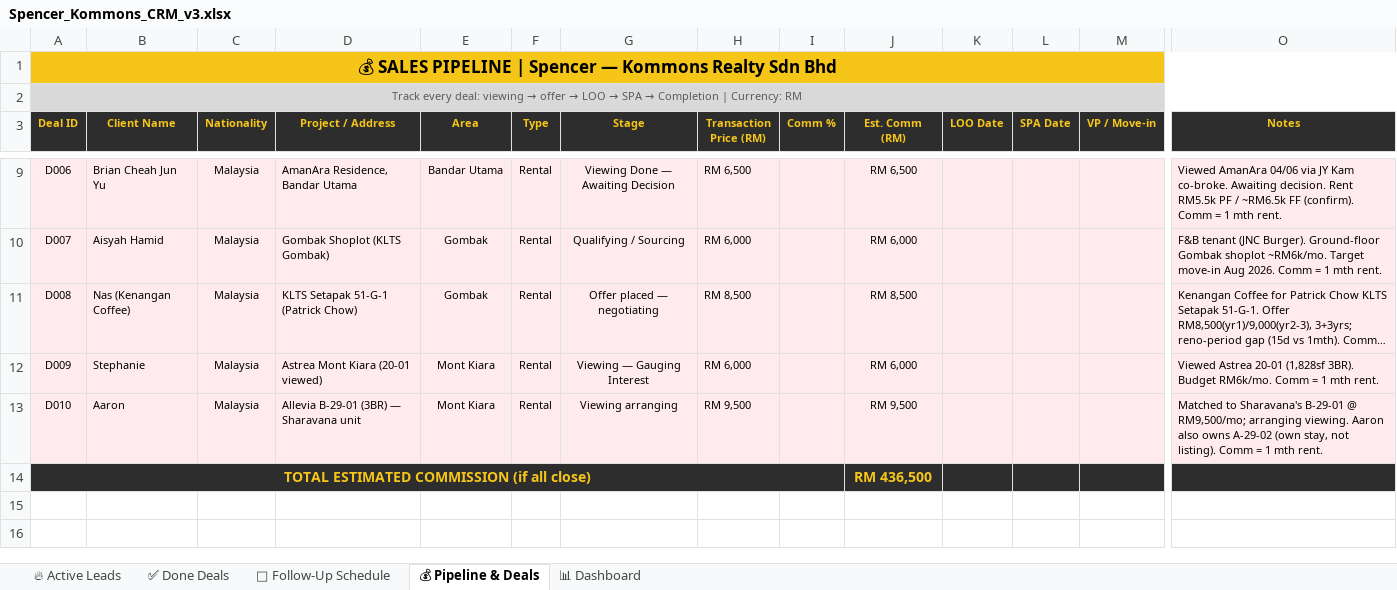
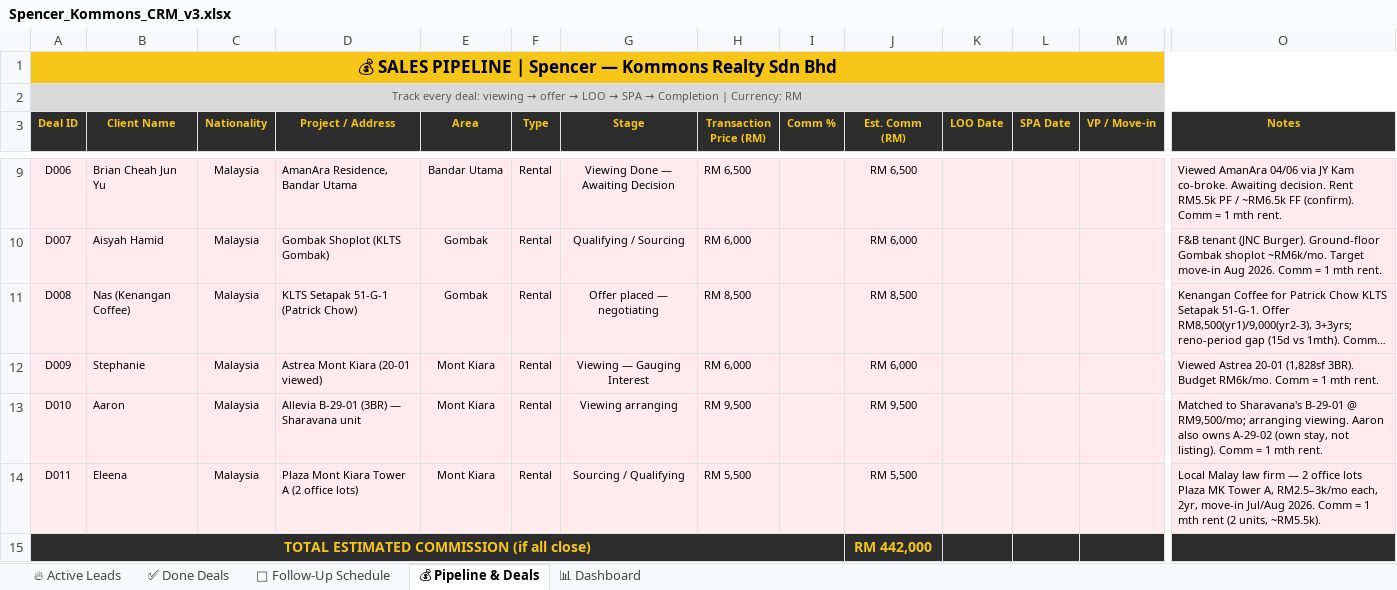
Before and after one commit to Spencerr2626/Spencer, an Excel workbook: references/crm/Spencer_Kommons_CRM_v3.xlsx, sheet 💰 Pipeline & Deals, drawn as a sheet; only a part is shown, gaps mark what is left out; long unchanged cells end in …; values as stored, in another font and other column widths than the file's, no borders; charts and pictures not drawn; addresses are those after the commit; rows hold the shown columns only; the diff names each change by its address in the sheet, - before the commit and + after, or states it on an @@ line.

```diff
--- a/references/crm/Spencer_Kommons_CRM_v3.xlsx (sheet 💰 Pipeline & Deals)
+++ b/references/crm/Spencer_Kommons_CRM_v3.xlsx (sheet 💰 Pipeline & Deals)
+row 14: D011 | Eleena | Malaysia | Plaza Mont Kiara Tower A (2 office lots) | Mont Kiara | Rental | Sourcing / Qualifying | RM 5,500 |  | RM 5,500 |  |  |  | Local Malay law firm — 2 office lots Plaza MK Tower A, RM2.5–3k/mo each, 2yr, move-in Jul/Aug 2026. Comm = 1 mth rent (2 units, ~RM5.5k).
-J15 (Est. Comm (RM)): RM 436,500
+J15 (Est. Comm (RM)): RM 442,000
```
Also changed, not shown: sheet 📊 Dashboard.
